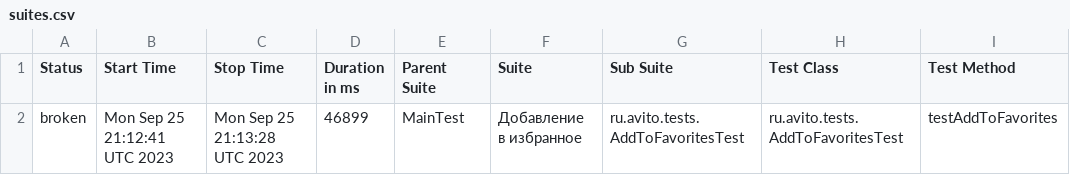
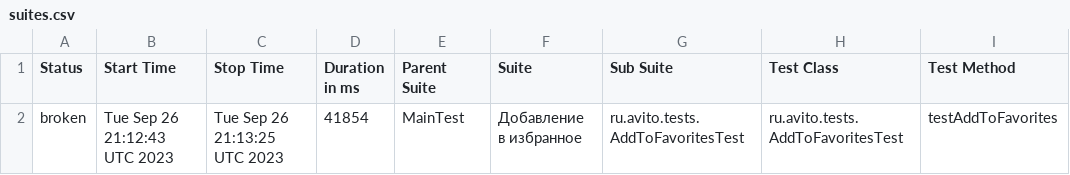
Before and after one commit to Doma-Sapiens/test-web, a CSV file: data/suites.csv, drawn as a sheet; only a part is shown; the diff names each change by its address in the sheet, - before the commit and + after, or states it on an @@ line.

```diff
--- a/data/suites.csv
+++ b/data/suites.csv
-B2 (Start Time): Mon Sep 25 21:12:41 UTC 2023
+B2 (Start Time): Tue Sep 26 21:12:43 UTC 2023
-C2 (Stop Time): Mon Sep 25 21:13:28 UTC 2023
+C2 (Stop Time): Tue Sep 26 21:13:25 UTC 2023
-D2 (Duration in ms): 46899
+D2 (Duration in ms): 41854
```
Also changed, not shown: 23 other files.
